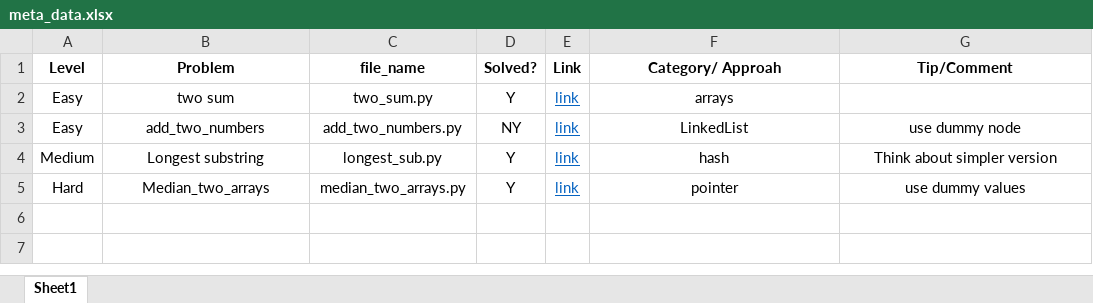
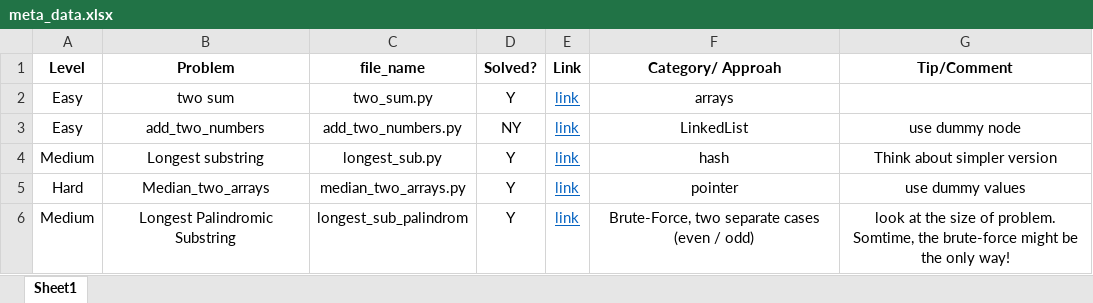
Before and after one commit to NimaSarajpoor/DataStructure_and_Algo_with_LeetCode, an Excel workbook: LeetCode/meta_data.xlsx, sheet Sheet1, drawn as a sheet; values as stored, in another font and other column widths than the file's, no borders; the diff names each change by its address in the sheet, - before the commit and + after, or states it on an @@ line.

```diff
--- a/LeetCode/meta_data.xlsx (sheet Sheet1)
+++ b/LeetCode/meta_data.xlsx (sheet Sheet1)
+row 6: Medium | Longest Palindromic Substring | longest_sub_palindrom | Y | link | Brute-Force, two separate cases (even / odd) | look at the size of problem. Somtime, the brute-force might be the only way!
```
Also changed, not shown: 1 other file.
